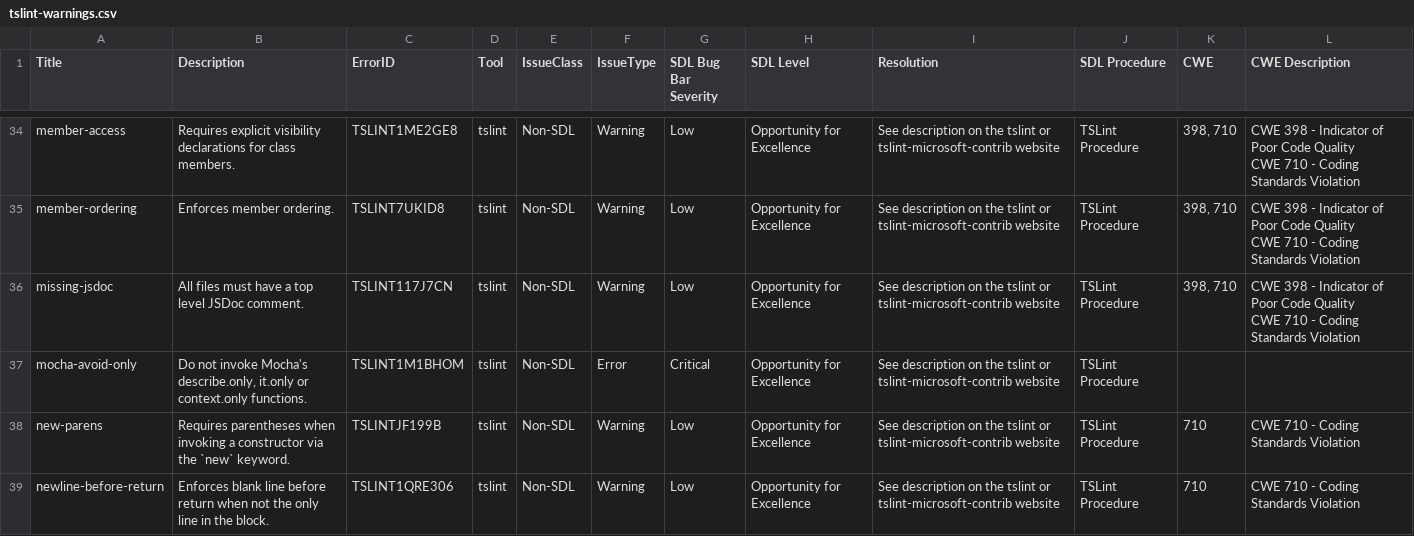
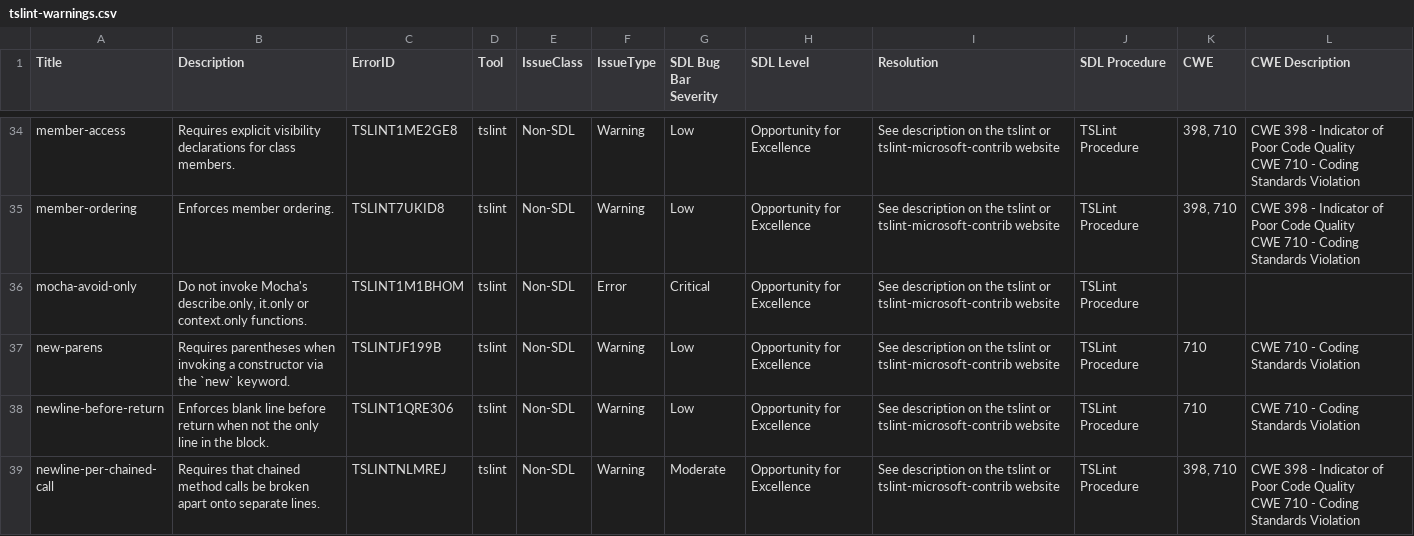
Before and after one commit to microsoft/tslint-microsoft-contrib, a CSV file: tslint-warnings.csv, drawn as a sheet; only a part is shown, gaps mark what is left out; the shorter side is filled out with more unchanged rows.

```diff
--- a/tslint-warnings.csv
+++ b/tslint-warnings.csv
@@ -53,4 +53,2 @@ member-ordering,Enforces member ordering.,TSLINT7UKID8,tslint,Non-SDL,Warning,Lo
 CWE 710 - Coding Standards Violation"
-missing-jsdoc,All files must have a top level JSDoc comment.,TSLINT117J7CN,tslint,Non-SDL,Warning,Low,Opportunity for Excellence,See description on the tslint or tslint-microsoft-contrib website,TSLint Procedure,"398, 710","CWE 398 - Indicator of Poor Code Quality
-CWE 710 - Coding Standards Violation"
 mocha-avoid-only,"Do not invoke Mocha's describe.only, it.only or context.only functions.",TSLINT1M1BHOM,tslint,Non-SDL,Error,Critical,Opportunity for Excellence,See description on the tslint or tslint-microsoft-contrib website,TSLint Procedure,,
```
Also changed, not shown: 2 other files.
